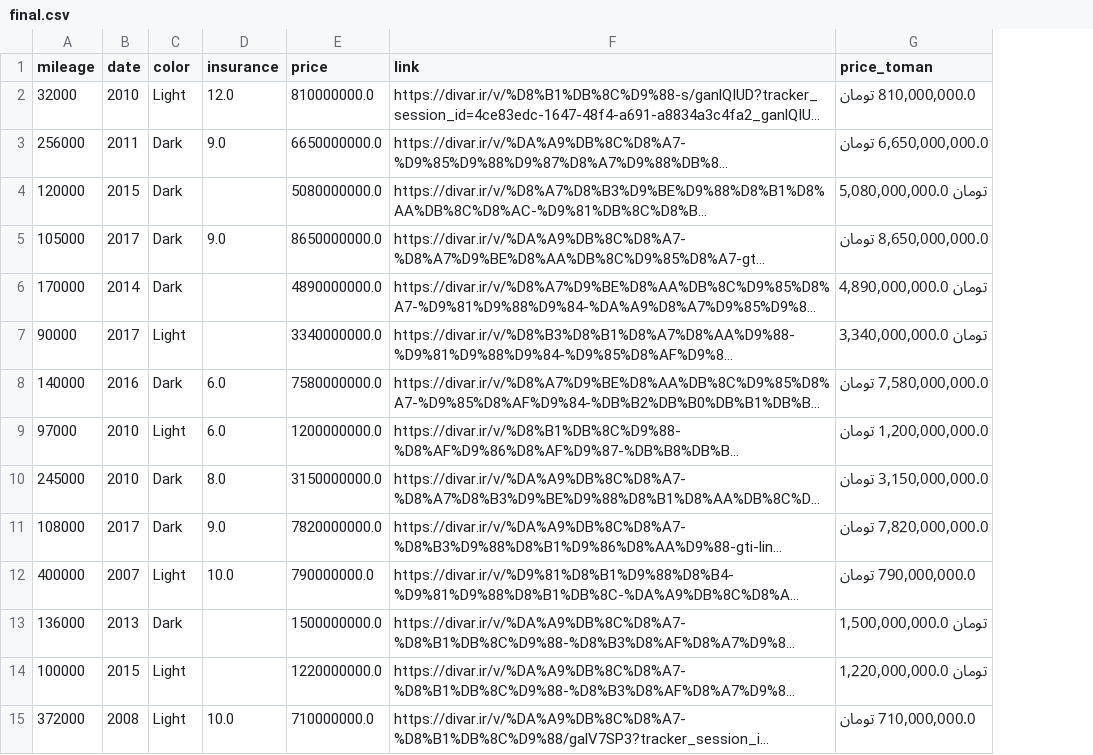
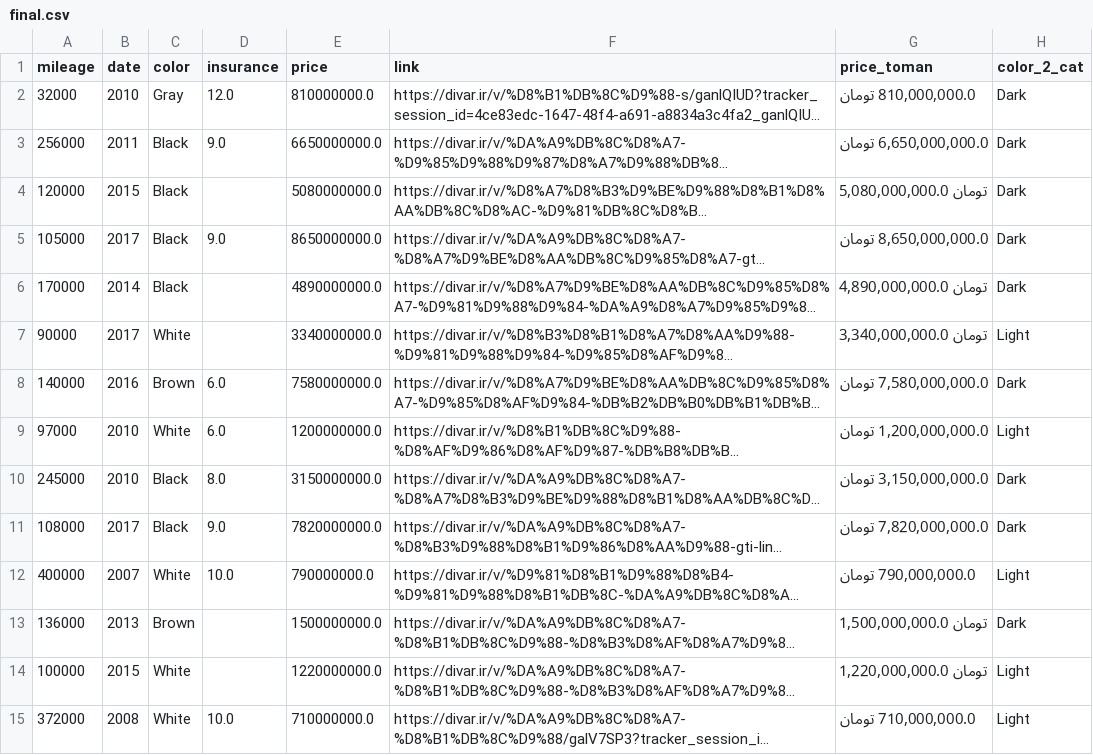
Before and after one commit to pouniq/CarPred, a CSV file: Data/CSV/final.csv, drawn as a sheet; only a part is shown; long unchanged cells end in …; the diff covers the shown part only; the diff names each change by its address in the sheet, - before the commit and + after, or states it on an @@ line.

Commit message:
added categorical column to my model too, the baseline model improved

```diff
--- a/Data/CSV/final.csv
+++ b/Data/CSV/final.csv
+column H (color_2_cat), rows 2-15: Dark | Dark | Dark | Dark | Dark | Light | Dark | Light | Dark | Dark | Light | Dark | Light | Light
-C2 (color): Light
+C2 (color): Gray
-C3:C6 (color): Dark
+C3:C6 (color): Black
-C7 (color): Light
+C7 (color): White
-C8 (color): Dark
+C8 (color): Brown
-C9 (color): Light
+C9 (color): White
-C10:C11 (color): Dark
+C10:C11 (color): Black
-C12 (color): Light
+C12 (color): White
-C13 (color): Dark
+C13 (color): Brown
-C14:C15 (color): Light
+C14:C15 (color): White
```
Also changed, not shown: 7 added rows, 11 removed rows and 34 edited cells elsewhere in this file, PreProcessing/X_test.csv, PreProcessing/X_train.csv, 15 other files.
